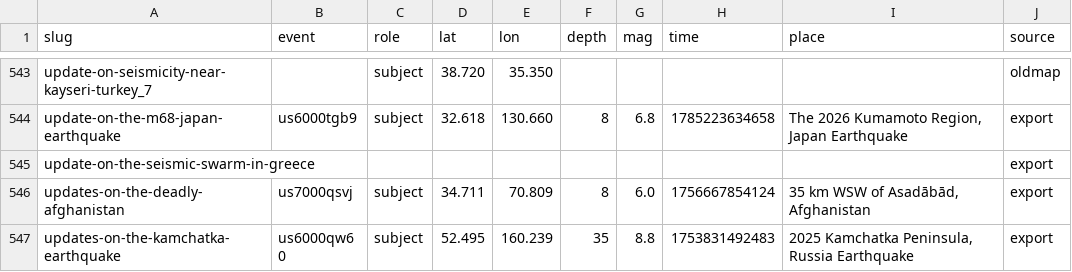
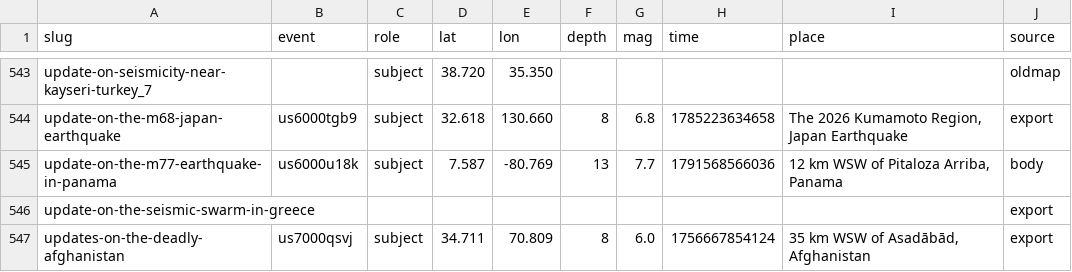
Before and after one commit to judithhubbard/earthquake-stats, a CSV file: pipeline/posts.csv, drawn as a sheet; only a part is shown, gaps mark what is left out; the shorter side is filled out with more unchanged rows.

Commit message:
Link new posts to their earthquakes

```diff
--- a/pipeline/posts.csv
+++ b/pipeline/posts.csv
@@ -544,2 +544,3 @@ update-on-seismicity-near-kayseri-turkey_7,,subject,38.720,35.350,,,,,oldmap
 update-on-the-m68-japan-earthquake,us6000tgb9,subject,32.618,130.660,8,6.8,1785223634658,"The 2026 Kumamoto Region, Japan Earthquake",export
+update-on-the-m77-earthquake-in-panama,us6000u18k,subject,7.587,-80.769,13,7.7,1791568566036,"12 km WSW of Pitaloza Arriba, Panama",body
 update-on-the-seismic-swarm-in-greece,,,,,,,,,export
```
Also changed, not shown: 1 other file.
